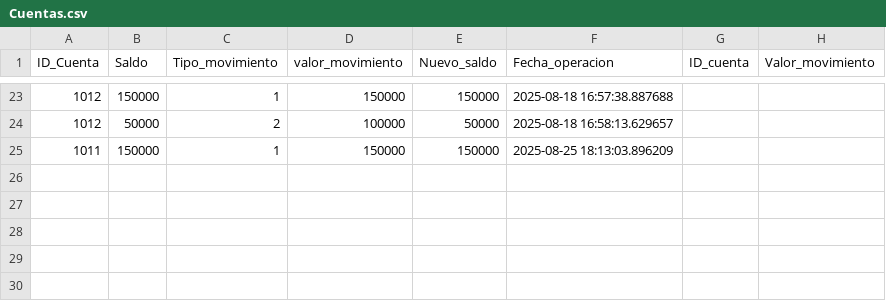
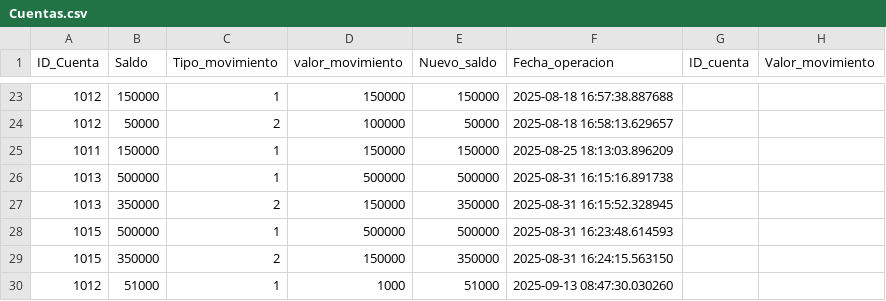
Before and after one commit to jherrera-cab/Proyecto-cajero-Universidad, a CSV file: data/Cuentas.csv, drawn as a sheet; only a part is shown, gaps mark what is left out; the diff names each change by its address in the sheet, - before the commit and + after, or states it on an @@ line.

Commit message:
integrar polimorfismo en operaciones

```diff
--- a/data/Cuentas.csv
+++ b/data/Cuentas.csv
+row 26: 1013 | 500000 | 1 | 500000 | 500000 | 2025-08-31 16:15:16.891738
+row 27: 1013 | 350000 | 2 | 150000 | 350000 | 2025-08-31 16:15:52.328945
+row 28: 1015 | 500000 | 1 | 500000 | 500000 | 2025-08-31 16:23:48.614593
+row 29: 1015 | 350000 | 2 | 150000 | 350000 | 2025-08-31 16:24:15.563150
+row 30: 1012 | 51000 | 1 | 1000 | 51000 | 2025-09-13 08:47:30.030260
```
Also changed, not shown: data/Clientes.csv, 6 other files.
